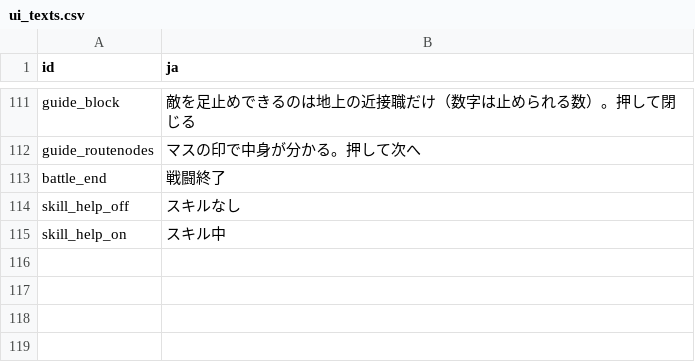
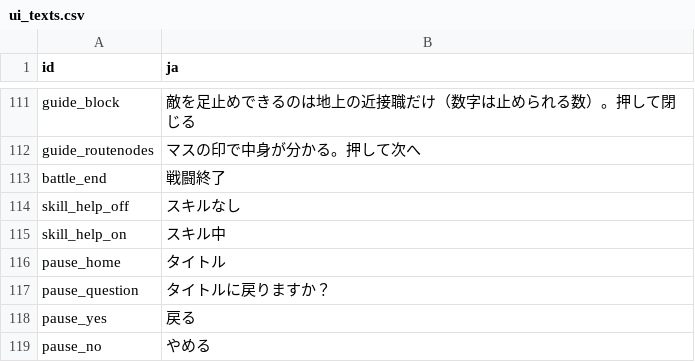
Before and after one commit to acururc/UnitySlotTower, a CSV file: Assets/UnitySlotTower/Data/Tables/ui_texts.csv, drawn as a sheet; only a part is shown, gaps mark what is left out.

```diff
--- a/Assets/UnitySlotTower/Data/Tables/ui_texts.csv
+++ b/Assets/UnitySlotTower/Data/Tables/ui_texts.csv
@@ -116 +116,5 @@ skill_help_off,スキルなし
 skill_help_on,スキル中
+pause_home,タイトル
+pause_question,タイトルに戻りますか？
+pause_yes,戻る
+pause_no,やめる
```
Also changed, not shown: 17 other files.
